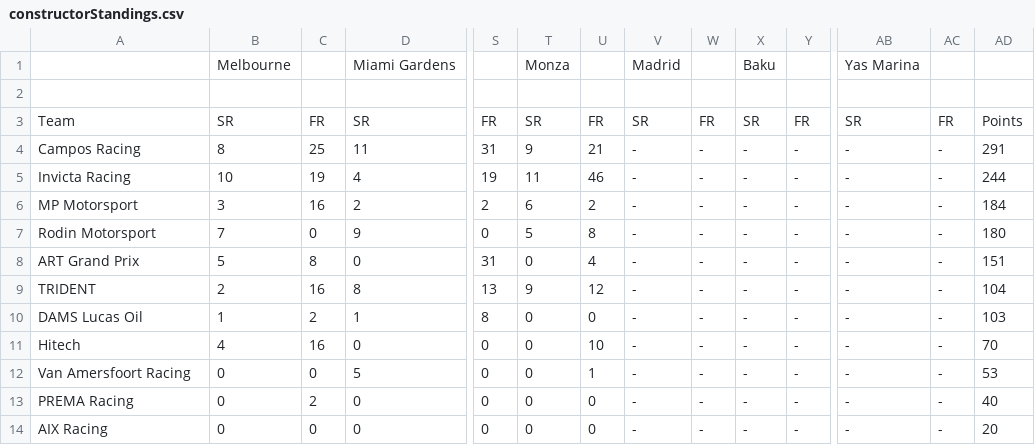
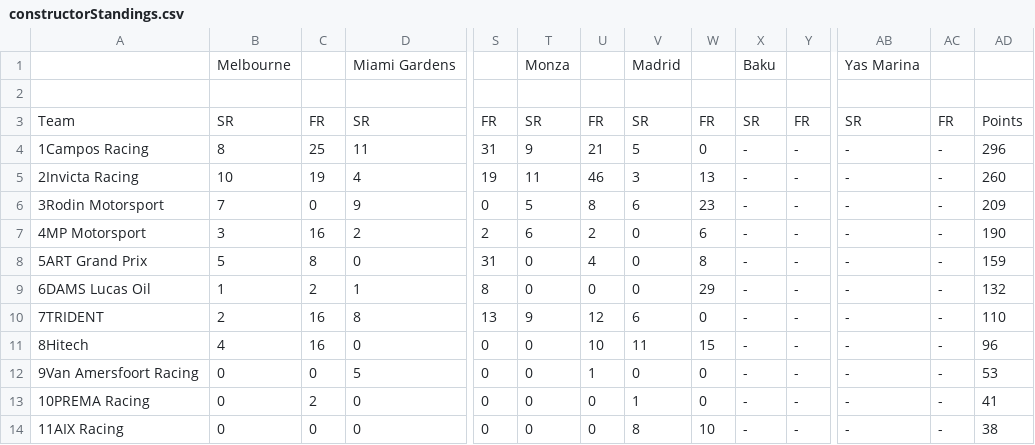
Before and after one commit to Cryton2017/fia-junior-series-standings, a CSV file: imports/2026/f2/constructorStandings.csv, drawn as a sheet; only a part is shown, gaps mark what is left out; removed rows and columns are numbered as before the commit, all else as after; rows hold the shown columns only; the diff names each change by its address in the sheet, - before the commit and + after, or states it on an @@ line.

```diff
--- a/imports/2026/f2/constructorStandings.csv
+++ b/imports/2026/f2/constructorStandings.csv
-A4: Campos Racing
+A4: 1Campos Racing
-V4: -
+V4: 5
-W4: -
+W4: 0
-AD4: 291
+AD4: 296
-A5: Invicta Racing
+A5: 2Invicta Racing
-V5: -
+V5: 3
-W5: -
+W5: 13
-AD5: 244
+AD5: 260
-row 6: MP Motorsport | 3 | 16 | 2 | 2 | 6 | 2 | - | - | - | - | - | - | 184
-A6: Rodin Motorsport
+A6: 3Rodin Motorsport
-V6: -
+V6: 6
-W6: -
+W6: 23
-AD6: 180
+AD6: 209
+row 7: 4MP Motorsport | 3 | 16 | 2 | 2 | 6 | 2 | 0 | 6 | - | - | - | - | 190
-A8: ART Grand Prix
+A8: 5ART Grand Prix
-V8: -
+V8: 0
-W8: -
+W8: 8
-AD8: 151
+AD8: 159
-row 9: TRIDENT | 2 | 16 | 8 | 13 | 9 | 12 | - | - | - | - | - | - | 104
-A9: DAMS Lucas Oil
+A9: 6DAMS Lucas Oil
-V9: -
+V9: 0
-W9: -
+W9: 29
-AD9: 103
+AD9: 132
+row 10: 7TRIDENT | 2 | 16 | 8 | 13 | 9 | 12 | 6 | 0 | - | - | - | - | 110
-A11: Hitech
+A11: 8Hitech
-V11: -
+V11: 11
-W11: -
+W11: 15
-AD11: 70
+AD11: 96
-A12: Van Amersfoort Racing
+A12: 9Van Amersfoort Racing
-V12: -
+V12: 0
-W12:W13: -
+W12:W13: 0
-A13: PREMA Racing
+A13: 10PREMA Racing
-V13: -
+V13: 1
-AD13: 40
+AD13: 41
-A14: AIX Racing
+A14: 11AIX Racing
-V14: -
+V14: 8
-W14: -
+W14: 10
-AD14: 20
+AD14: 38
```
Also changed, not shown: imports/2026/f2/driverStandings.csv, imports/2026/f3/constructorStandings.csv, 21 other files.
